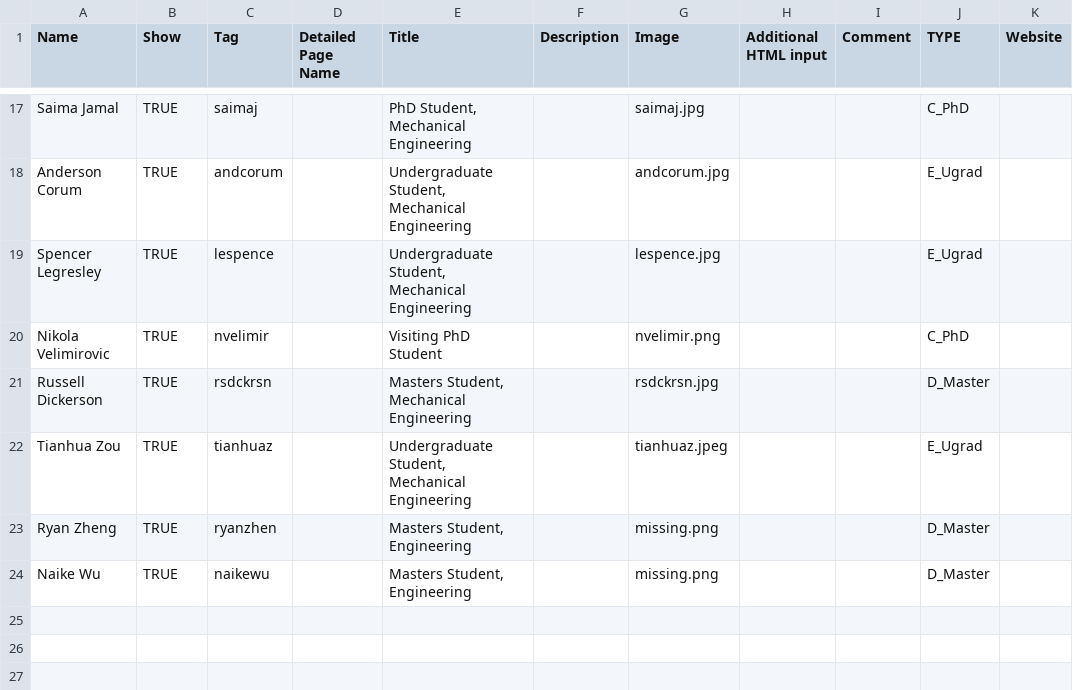
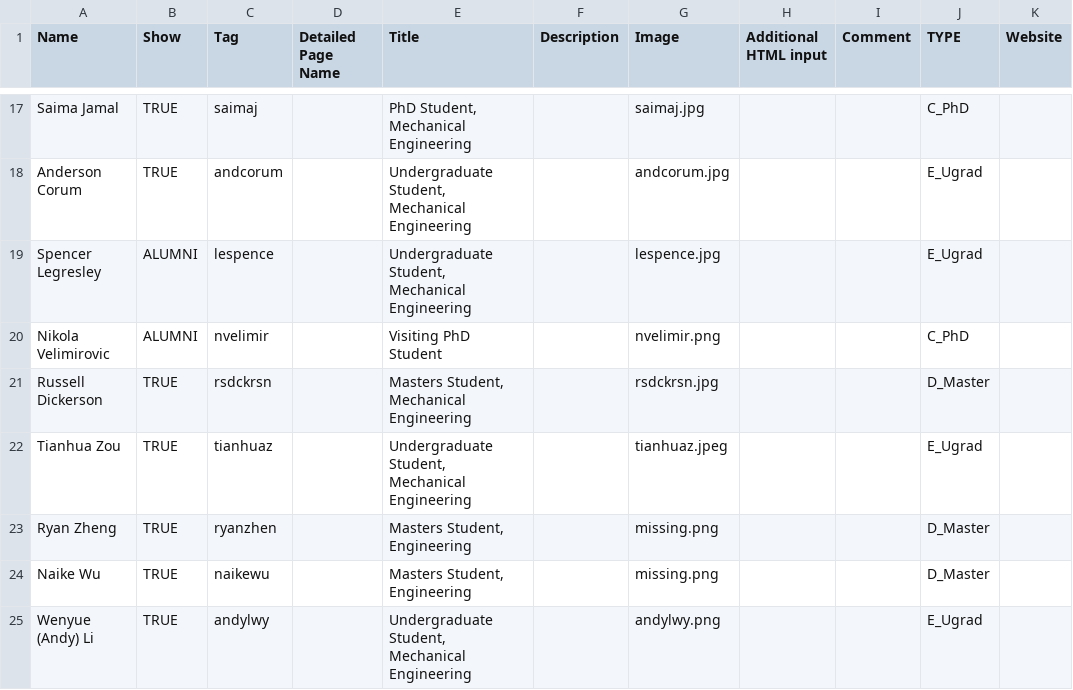
Before and after one commit to free-laboratory/free-laboratory.github.io, a CSV file: _data/team.csv, drawn as a sheet; only a part is shown, gaps mark what is left out.

Commit message:
Added Wenyue (Andy) to the site

```diff
--- a/_data/team.csv
+++ b/_data/team.csv
@@ -18,4 +18,4 @@ Saima Jamal,TRUE,saimaj,,"PhD Student, Mechanical Engineering",,saimaj.jpg,,,C_P
 Anderson Corum,TRUE,andcorum,,"Undergraduate Student, Mechanical Engineering",,andcorum.jpg,,,E_Ugrad,
-Spencer Legresley,TRUE,lespence,,"Undergraduate Student, Mechanical Engineering",,lespence.jpg,,,E_Ugrad,
-Nikola Velimirovic,TRUE,nvelimir,,Visiting PhD Student,,nvelimir.png,,,C_PhD,
+Spencer Legresley,ALUMNI,lespence,,"Undergraduate Student, Mechanical Engineering",,lespence.jpg,,,E_Ugrad,
+Nikola Velimirovic,ALUMNI,nvelimir,,Visiting PhD Student,,nvelimir.png,,,C_PhD,
 Russell Dickerson,TRUE,rsdckrsn,,"Masters Student, Mechanical Engineering",,rsdckrsn.jpg,,,D_Master,
@@ -24 +24,2 @@ Ryan Zheng,TRUE,ryanzhen,,"Masters Student, Engineering",,missing.png,,,D_Master
 Naike Wu,TRUE,naikewu,,"Masters Student, Engineering",,missing.png,,,D_Master,
+Wenyue (Andy) Li,TRUE,andylwy,,"Undergraduate Student, Mechanical Engineering",,andylwy.png,,,E_Ugrad,
```
Also changed, not shown: 7 other files.
